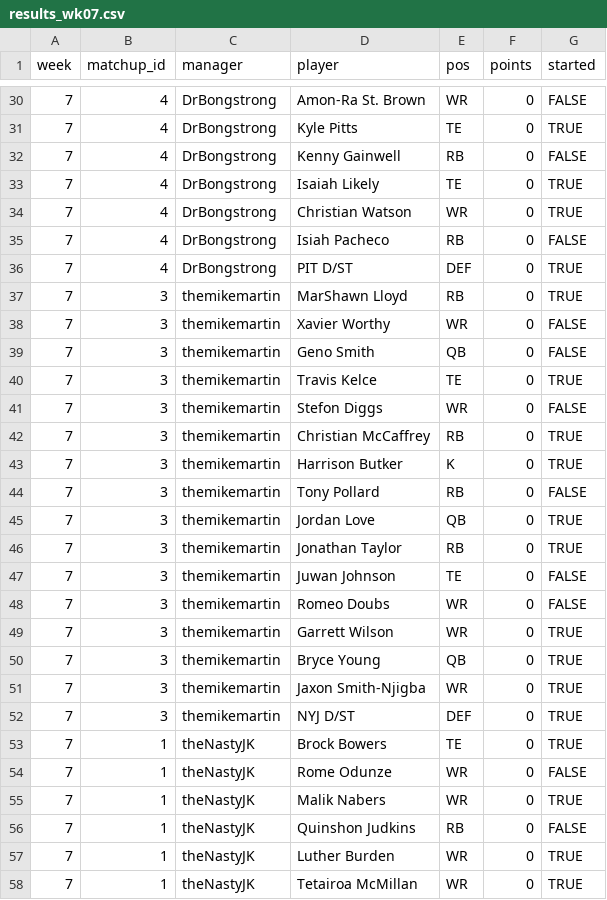
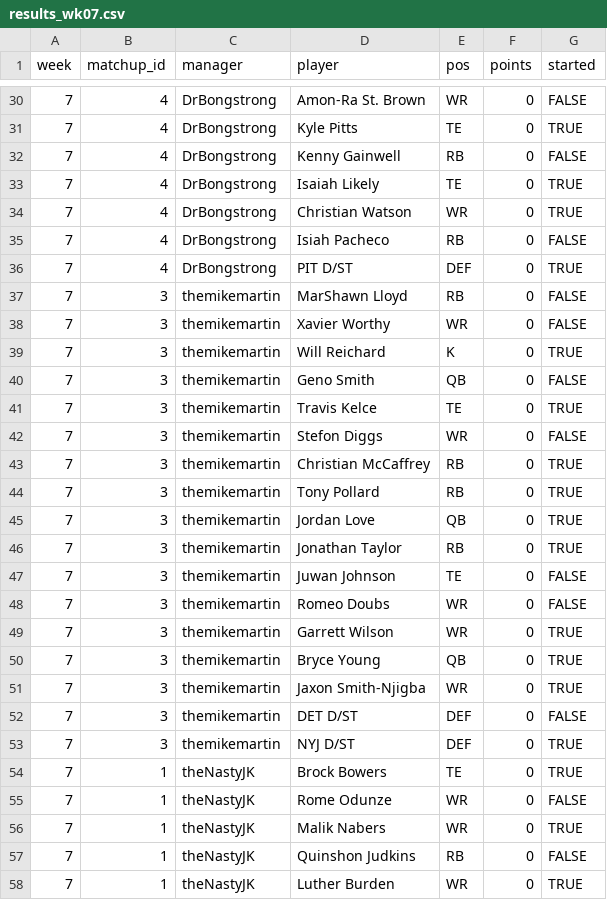
Before and after one commit to mikemartin/fantasy-football-auction-optimizer, a CSV file: data/league/results_wk07.csv, drawn as a sheet; only a part is shown, gaps mark what is left out; the shorter side is filled out with more unchanged rows.

```diff
--- a/data/league/results_wk07.csv
+++ b/data/league/results_wk07.csv
@@ -36,4 +36,5 @@ week,matchup_id,manager,player,pos,points,started
 7,4,DrBongstrong,PIT D/ST,DEF,0,TRUE
-7,3,themikemartin,MarShawn Lloyd,RB,0,TRUE
+7,3,themikemartin,MarShawn Lloyd,RB,0,FALSE
 7,3,themikemartin,Xavier Worthy,WR,0,FALSE
+7,3,themikemartin,Will Reichard,K,0,TRUE
 7,3,themikemartin,Geno Smith,QB,0,FALSE
@@ -42,4 +43,3 @@ week,matchup_id,manager,player,pos,points,started
 7,3,themikemartin,Christian McCaffrey,RB,0,TRUE
-7,3,themikemartin,Harrison Butker,K,0,TRUE
-7,3,themikemartin,Tony Pollard,RB,0,FALSE
+7,3,themikemartin,Tony Pollard,RB,0,TRUE
 7,3,themikemartin,Jordan Love,QB,0,TRUE
@@ -51,2 +51,3 @@ week,matchup_id,manager,player,pos,points,started
 7,3,themikemartin,Jaxon Smith-Njigba,WR,0,TRUE
+7,3,themikemartin,DET D/ST,DEF,0,FALSE
 7,3,themikemartin,NYJ D/ST,DEF,0,TRUE
```
Also changed, not shown: data/league/free_agents.csv, data/league/rosters.csv, 2 other files.
